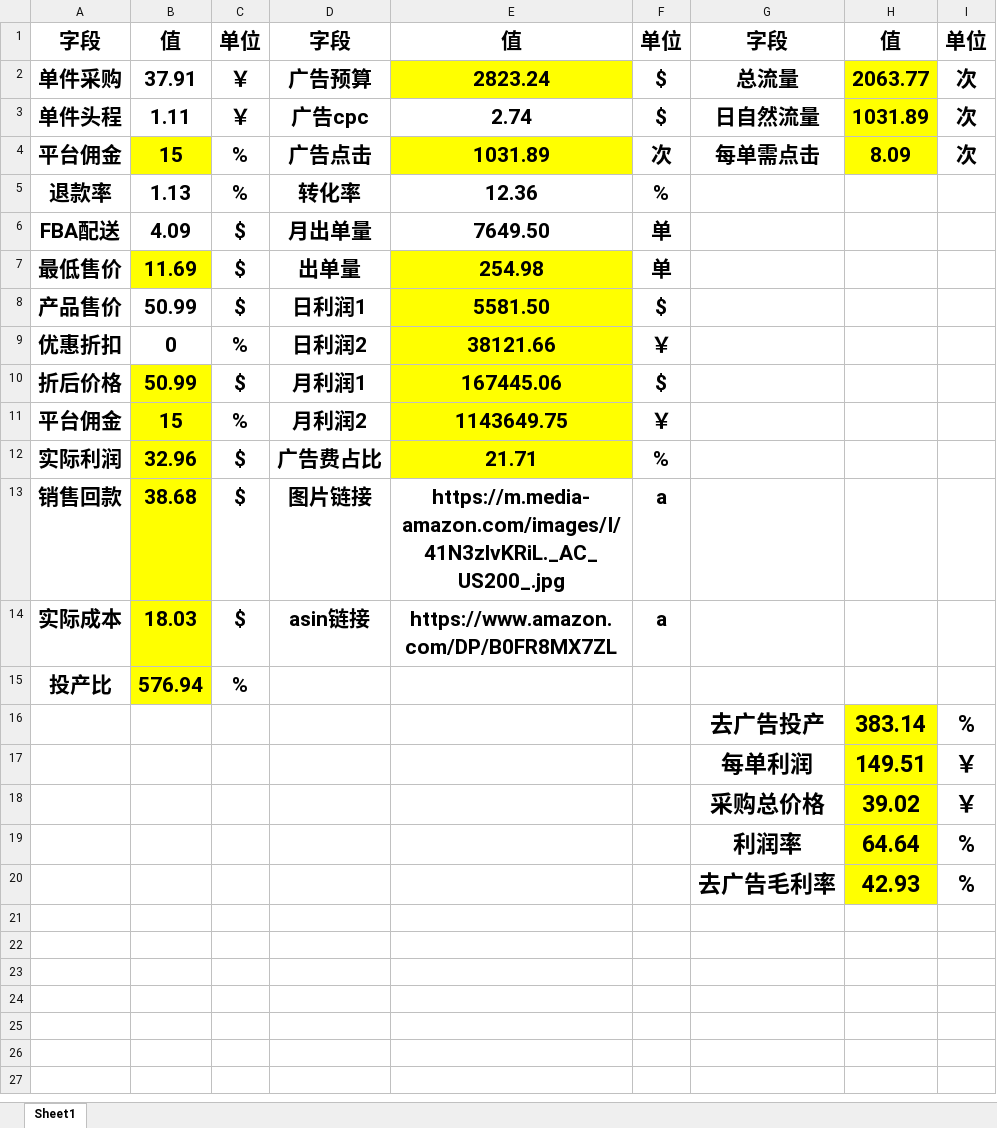
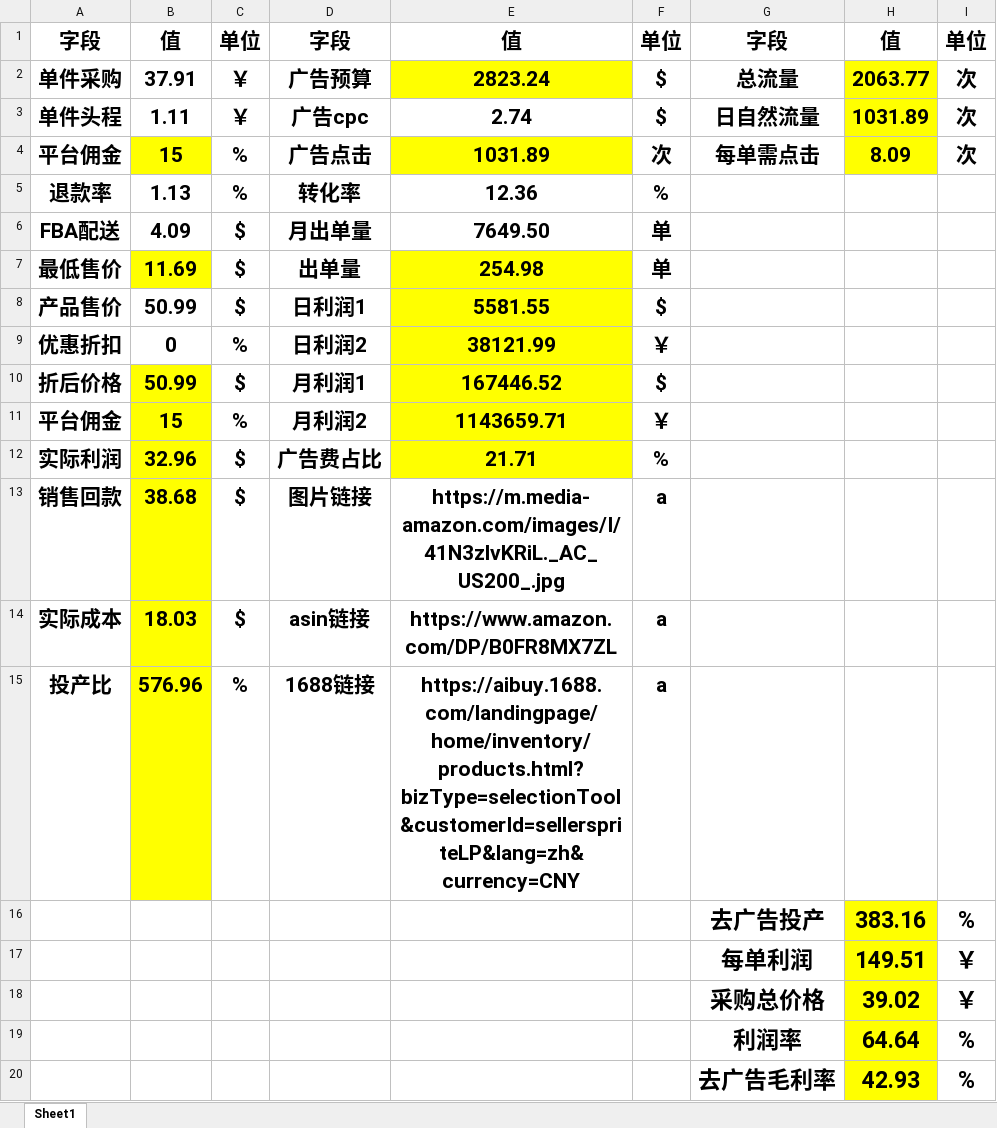
Before and after one commit to D888888881/amazon-auto, an Excel workbook: media/file/B0FR8MX7ZL/B0FR8MX7ZL_ROI-US-pack.xlsx, sheet Sheet1, drawn as a sheet; values as stored, in another font and other column widths than the file's, no borders; the diff names each change by its address in the sheet, - before the commit and + after, or states it on an @@ line.

```diff
--- a/media/file/B0FR8MX7ZL/B0FR8MX7ZL_ROI-US-pack.xlsx (sheet Sheet1)
+++ b/media/file/B0FR8MX7ZL/B0FR8MX7ZL_ROI-US-pack.xlsx (sheet Sheet1)
-E8: 5581.50
+E8: 5581.55
-E9: 38121.66
+E9: 38121.99
-E10: 167445.06
+E10: 167446.52
-E11: 1143649.75
+E11: 1143659.71
-B15: 576.94
+B15: 576.96
-D15: (empty)
+D15: 1688链接
-E15: (empty)
+E15: https://aibuy.1688.com/landingpage/home/inventory/products.html?bizType=selectionTool&customerId=sellerspriteLP&lang=zh&currency=CNY
-F15: (empty)
+F15: a
-H16: 383.14
+H16: 383.16
```
Also changed, not shown: media/file/B0FR8MX7ZL/sofyre rodent repellent pouches/sofyre rodent repellent pouches_review_interval_analysis.xlsx, media/file/B0FR8MX7ZL/sofyre rodent repellent pouches/sofyre rodent repellent pouches_top5_market_capacity.xlsx, 10 other files.
